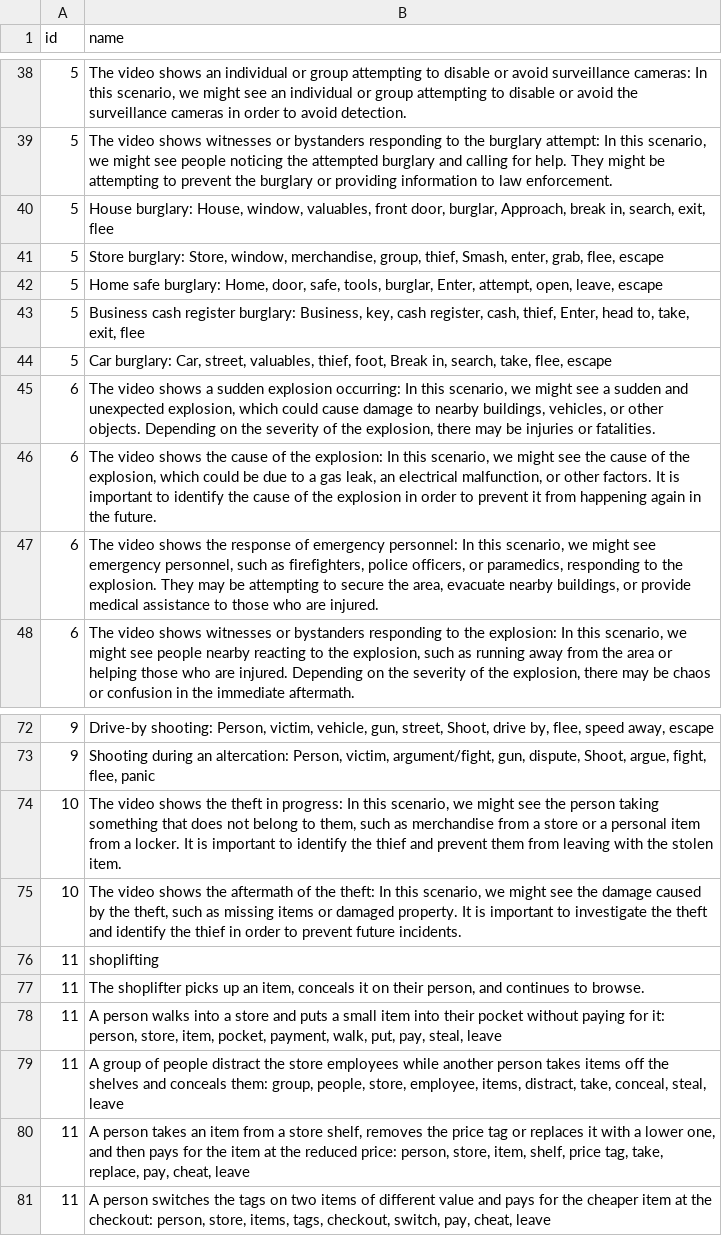
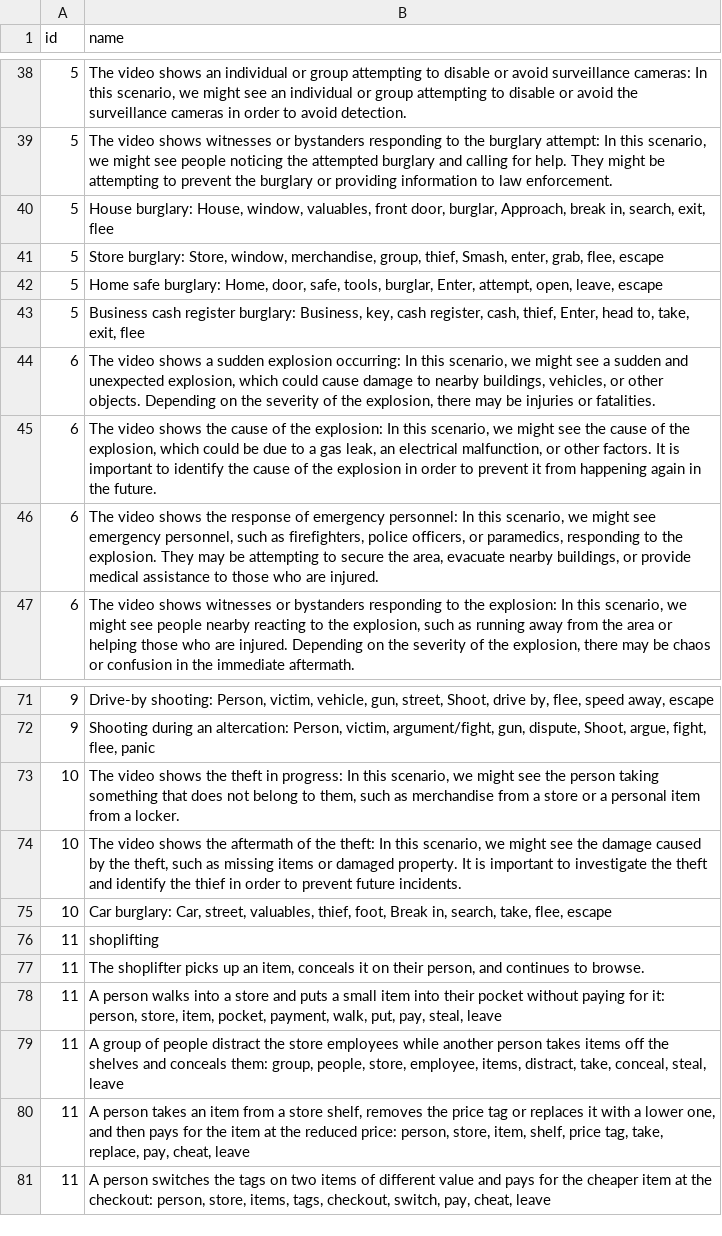
Before and after one commit to phamquang-hieu/VideoQ, a CSV file: X-CLIP/labels/chatgpt_filtered.csv, drawn as a sheet; only a part is shown, gaps mark what is left out.

Commit message:
k400 label as a filter for normal actions

```diff
--- a/X-CLIP/labels/chatgpt_filtered.csv
+++ b/X-CLIP/labels/chatgpt_filtered.csv
@@ -43,3 +43,2 @@ id,name
 5,"Business cash register burglary: Business, key, cash register, cash, thief, Enter, head to, take, exit, flee"
-5,"Car burglary: Car, street, valuables, thief, foot, Break in, search, take, flee, escape"
 6,"The video shows a sudden explosion occurring: In this scenario, we might see a sudden and unexpected explosion, which could cause damage to nearby buildings, vehicles, or other objects. Depending on the severity of the explosion, there may be injuries or fatalities."
@@ -73,4 +72,5 @@ id,name
 9,"Shooting during an altercation: Person, victim, argument/fight, gun, dispute, Shoot, argue, fight, flee, panic"
-10,"The video shows the theft in progress: In this scenario, we might see the person taking something that does not belong to them, such as merchandise from a store or a personal item from a locker. It is important to identify the thief and prevent them from leaving with the stolen item."
+10,"The video shows the theft in progress: In this scenario, we might see the person taking something that does not belong to them, such as merchandise from a store or a personal item from a locker."
 10,"The video shows the aftermath of the theft: In this scenario, we might see the damage caused by the theft, such as missing items or damaged property. It is important to investigate the theft and identify the thief in order to prevent future incidents."
+10,"Car burglary: Car, street, valuables, thief, foot, Break in, search, take, flee, escape"
 11,"shoplifting"
```
Also changed, not shown: 1 other file.
